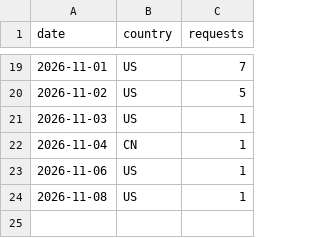
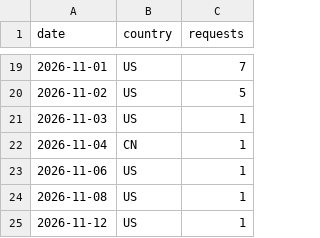
Before and after one commit to artifact-keeper/stats, a CSV file: data/artifact-keeper/cf_get_artifactkeeper_com.csv, drawn as a sheet; only a part is shown, gaps mark what is left out; the diff names each change by its address in the sheet, - before the commit and + after, or states it on an @@ line.

```diff
--- a/data/artifact-keeper/cf_get_artifactkeeper_com.csv
+++ b/data/artifact-keeper/cf_get_artifactkeeper_com.csv
+row 25: 2026-11-12 | US | 1
```
Also changed, not shown: data/artifact-keeper/cf_zone_daily.csv, data/artifact-keeper/commits_weekly.csv, 27 other files.
